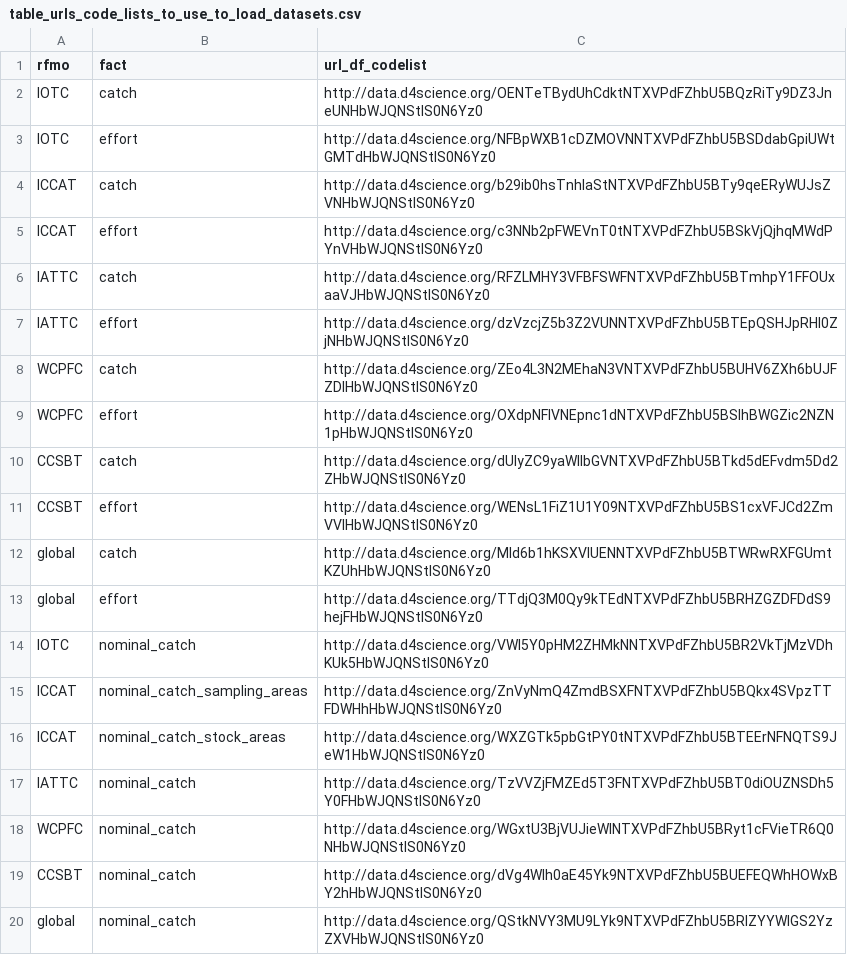
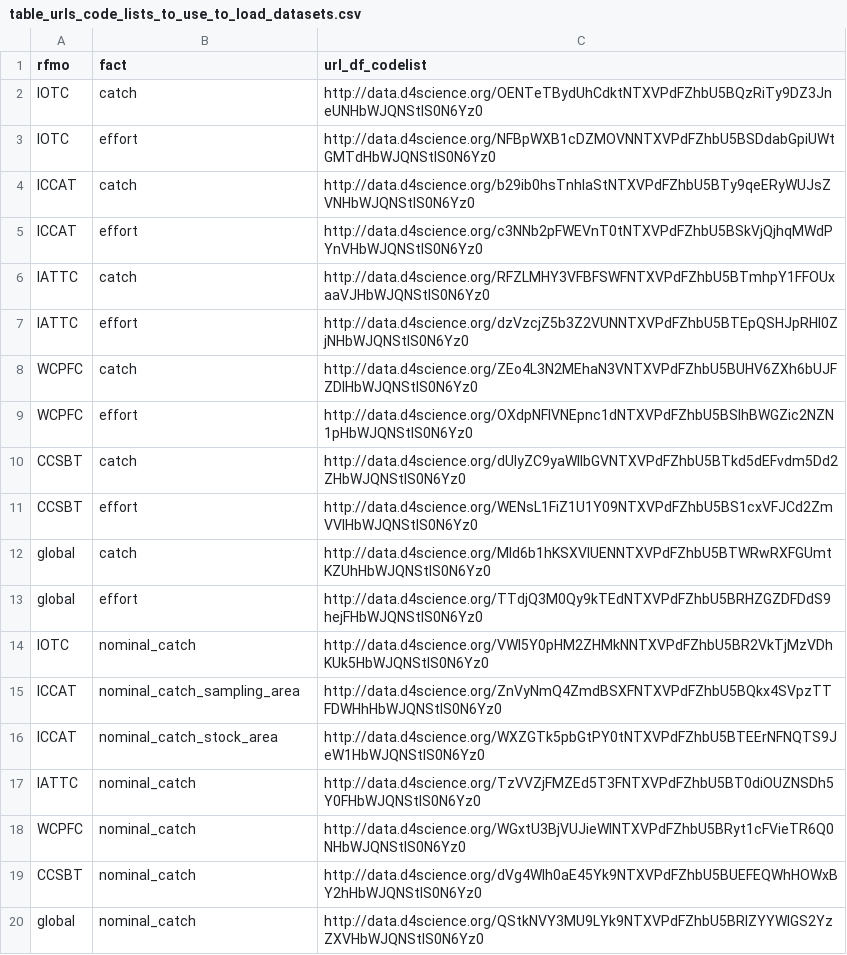
Before and after one commit to JulienLebranchu/rtunaatlas_scripts, a CSV file: tunaatlas_world/create_own_tuna_atlas/sourced_scripts/table_urls_code_lists_to_use_to_load_datasets.csv, drawn as a sheet.

Commit message:
comit

```diff
--- a/tunaatlas_world/create_own_tuna_atlas/sourced_scripts/table_urls_code_lists_to_use_to_load_datasets.csv
+++ b/tunaatlas_world/create_own_tuna_atlas/sourced_scripts/table_urls_code_lists_to_use_to_load_datasets.csv
@@ -14,4 +14,4 @@ global,effort,http://data.d4science.org/TTdjQ3M0Qy9kTEdNTXVPdFZhbU5BRHZGZDFDdS9h
 IOTC,nominal_catch,http://data.d4science.org/VWI5Y0pHM2ZHMkNNTXVPdFZhbU5BR2VkTjMzVDhKUk5HbWJQNStIS0N6Yz0
-ICCAT,nominal_catch_sampling_areas,http://data.d4science.org/ZnVyNmQ4ZmdBSXFNTXVPdFZhbU5BQkx4SVpzTTFDWHhHbWJQNStIS0N6Yz0
-ICCAT,nominal_catch_stock_areas,http://data.d4science.org/WXZGTk5pbGtPY0tNTXVPdFZhbU5BTEErNFNQTS9JeW1HbWJQNStIS0N6Yz0
+ICCAT,nominal_catch_sampling_area,http://data.d4science.org/ZnVyNmQ4ZmdBSXFNTXVPdFZhbU5BQkx4SVpzTTFDWHhHbWJQNStIS0N6Yz0
+ICCAT,nominal_catch_stock_area,http://data.d4science.org/WXZGTk5pbGtPY0tNTXVPdFZhbU5BTEErNFNQTS9JeW1HbWJQNStIS0N6Yz0
 IATTC,nominal_catch,http://data.d4science.org/TzVVZjFMZEd5T3FNTXVPdFZhbU5BT0diOUZNSDh5Y0FHbWJQNStIS0N6Yz0
```
